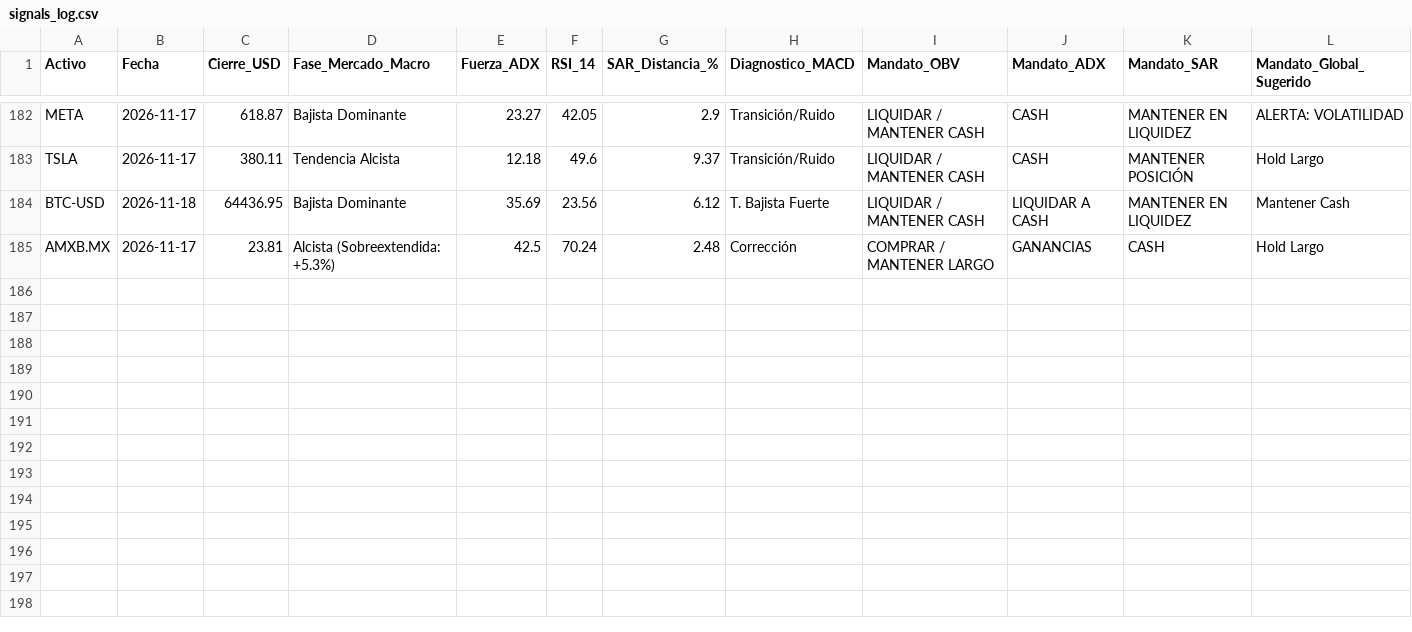
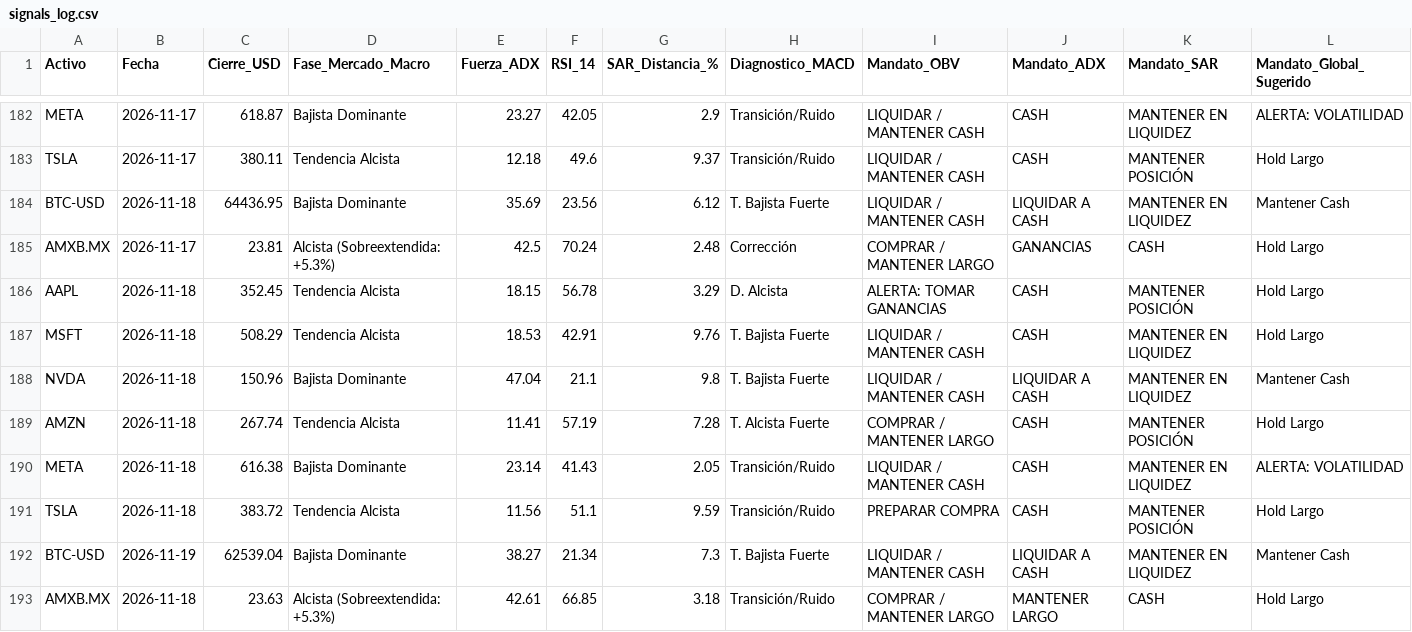
Before and after one commit to luisrcazares/diplomado_bot, a CSV file: data/signals_log.csv, drawn as a sheet; only a part is shown, gaps mark what is left out; the diff names each change by its address in the sheet, - before the commit and + after, or states it on an @@ line.

```diff
--- a/data/signals_log.csv
+++ b/data/signals_log.csv
+row 186: AAPL | 2026-11-18 | 352.45 | Tendencia Alcista | 18.15 | 56.78 | 3.29 | D. Alcista | ALERTA: TOMAR GANANCIAS | CASH | MANTENER POSICIÓN | Hold Largo
+row 187: MSFT | 2026-11-18 | 508.29 | Tendencia Alcista | 18.53 | 42.91 | 9.76 | T. Bajista Fuerte | LIQUIDAR / MANTENER CASH | CASH | MANTENER EN LIQUIDEZ | Hold Largo
+row 188: NVDA | 2026-11-18 | 150.96 | Bajista Dominante | 47.04 | 21.1 | 9.8 | T. Bajista Fuerte | LIQUIDAR / MANTENER CASH | LIQUIDAR A CASH | MANTENER EN LIQUIDEZ | Mantener Cash
+row 189: AMZN | 2026-11-18 | 267.74 | Tendencia Alcista | 11.41 | 57.19 | 7.28 | T. Alcista Fuerte | COMPRAR / MANTENER LARGO | CASH | MANTENER POSICIÓN | Hold Largo
+row 190: META | 2026-11-18 | 616.38 | Bajista Dominante | 23.14 | 41.43 | 2.05 | Transición/Ruido | LIQUIDAR / MANTENER CASH | CASH | MANTENER EN LIQUIDEZ | ALERTA: VOLATILIDAD
+row 191: TSLA | 2026-11-18 | 383.72 | Tendencia Alcista | 11.56 | 51.1 | 9.59 | Transición/Ruido | PREPARAR COMPRA | CASH | MANTENER POSICIÓN | Hold Largo
+row 192: BTC-USD | 2026-11-19 | 62539.04 | Bajista Dominante | 38.27 | 21.34 | 7.3 | T. Bajista Fuerte | LIQUIDAR / MANTENER CASH | LIQUIDAR A CASH | MANTENER EN LIQUIDEZ | Mantener Cash
+row 193: AMXB.MX | 2026-11-18 | 23.63 | Alcista (Sobreextendida: +5.3%) | 42.61 | 66.85 | 3.18 | Transición/Ruido | COMPRAR / MANTENER LARGO | MANTENER LARGO | CASH | Hold Largo
```
Also changed, not shown: 1 other file.
